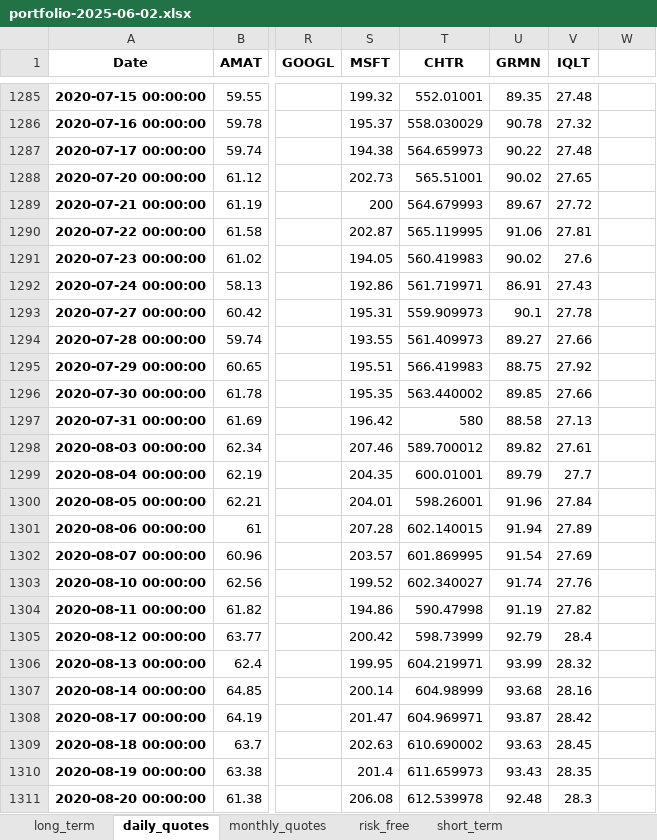
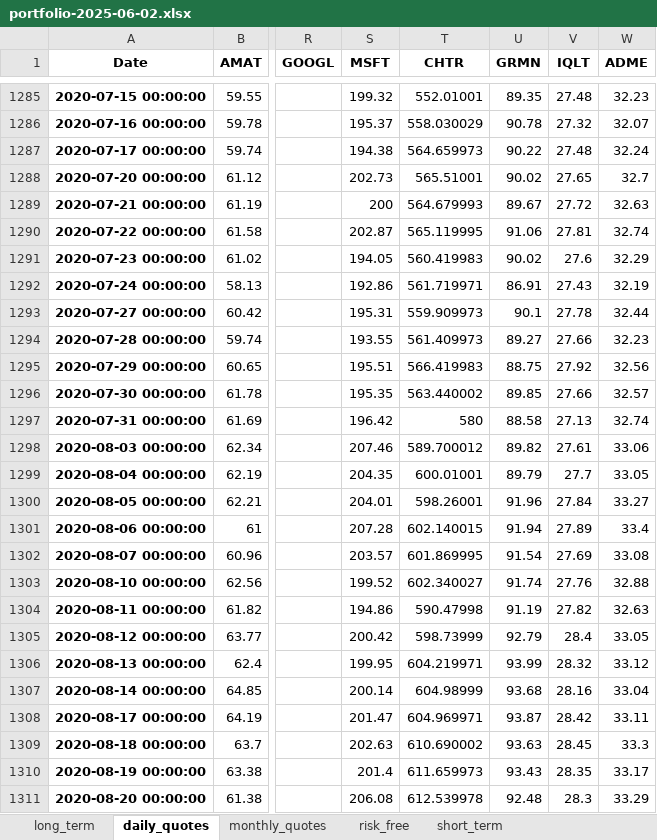
Before and after one commit to renan-peres/mfin-algo-trading-team, an Excel workbook: portfolios/portfolio-2025-06-02.xlsx, sheet daily_quotes, drawn as a sheet; only a part is shown, gaps mark what is left out; values as stored, in another font and other column widths than the file's, no borders; the diff covers the shown part only; the diff names each change by its address in the sheet, - before the commit and + after, or states it on an @@ line.

```diff
--- a/portfolios/portfolio-2025-06-02.xlsx (sheet daily_quotes)
+++ b/portfolios/portfolio-2025-06-02.xlsx (sheet daily_quotes)
-W1: (empty)
+W1: ADME
-W1285 (ADME): (empty)
+W1285 (ADME): 32.23
-W1286 (ADME): (empty)
+W1286 (ADME): 32.07
-W1287 (ADME): (empty)
+W1287 (ADME): 32.24
-W1288 (ADME): (empty)
+W1288 (ADME): 32.7
-W1289 (ADME): (empty)
+W1289 (ADME): 32.63
-W1290 (ADME): (empty)
+W1290 (ADME): 32.74
-W1291 (ADME): (empty)
+W1291 (ADME): 32.29
-W1292 (ADME): (empty)
+W1292 (ADME): 32.19
-W1293 (ADME): (empty)
+W1293 (ADME): 32.44
-W1294 (ADME): (empty)
+W1294 (ADME): 32.23
-W1295 (ADME): (empty)
+W1295 (ADME): 32.56
-W1296 (ADME): (empty)
+W1296 (ADME): 32.57
-W1297 (ADME): (empty)
+W1297 (ADME): 32.74
-W1298 (ADME): (empty)
+W1298 (ADME): 33.06
-W1299 (ADME): (empty)
+W1299 (ADME): 33.05
-W1300 (ADME): (empty)
+W1300 (ADME): 33.27
-W1301 (ADME): (empty)
+W1301 (ADME): 33.4
-W1302 (ADME): (empty)
+W1302 (ADME): 33.08
-W1303 (ADME): (empty)
+W1303 (ADME): 32.88
-W1304 (ADME): (empty)
+W1304 (ADME): 32.63
-W1305 (ADME): (empty)
+W1305 (ADME): 33.05
-W1306 (ADME): (empty)
+W1306 (ADME): 33.12
-W1307 (ADME): (empty)
+W1307 (ADME): 33.04
-W1308 (ADME): (empty)
+W1308 (ADME): 33.11
-W1309 (ADME): (empty)
+W1309 (ADME): 33.3
-W1310 (ADME): (empty)
+W1310 (ADME): 33.17
-W1311 (ADME): (empty)
+W1311 (ADME): 33.29
```
Also changed, not shown: 1226 edited cells elsewhere in this sheet, sheet short_term, sheet monthly_quotes, other sheet tabs, 4 other files.
